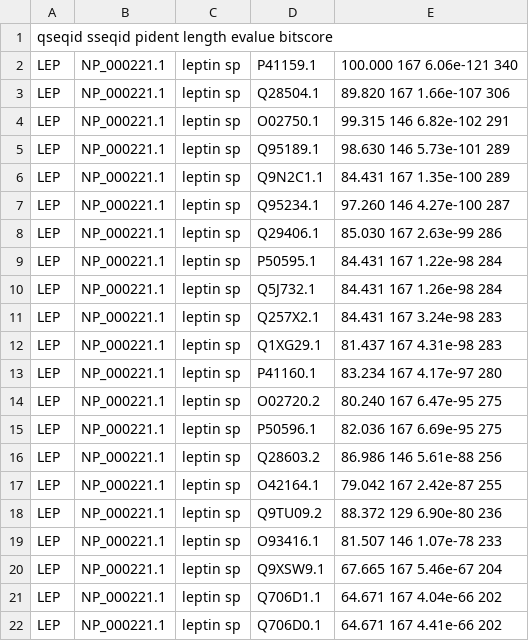
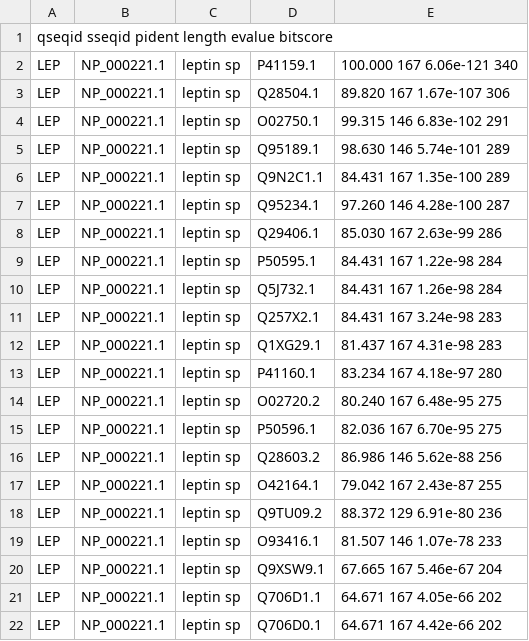
Before and after one commit to gonzagrau/bioinfo-tp, a TSV file: outputs/blast_results/results_NP_000221.1_protein.fasta.tsv, drawn as a sheet.

```diff
--- a/outputs/blast_results/results_NP_000221.1_protein.fasta.tsv
+++ b/outputs/blast_results/results_NP_000221.1_protein.fasta.tsv
@@ -2,7 +2,7 @@ qseqid                  sseqid        pident   length  evalue     bitscore
 LEP|NP_000221.1|leptin  sp|P41159.1|  100.000  167     6.06e-121  340
-LEP|NP_000221.1|leptin  sp|Q28504.1|  89.820   167     1.66e-107  306
-LEP|NP_000221.1|leptin  sp|O02750.1|  99.315   146     6.82e-102  291
-LEP|NP_000221.1|leptin  sp|Q95189.1|  98.630   146     5.73e-101  289
+LEP|NP_000221.1|leptin  sp|Q28504.1|  89.820   167     1.67e-107  306
+LEP|NP_000221.1|leptin  sp|O02750.1|  99.315   146     6.83e-102  291
+LEP|NP_000221.1|leptin  sp|Q95189.1|  98.630   146     5.74e-101  289
 LEP|NP_000221.1|leptin  sp|Q9N2C1.1|  84.431   167     1.35e-100  289
-LEP|NP_000221.1|leptin  sp|Q95234.1|  97.260   146     4.27e-100  287
+LEP|NP_000221.1|leptin  sp|Q95234.1|  97.260   146     4.28e-100  287
 LEP|NP_000221.1|leptin  sp|Q29406.1|  85.030   167     2.63e-99   286
@@ -12,11 +12,11 @@ LEP|NP_000221.1|leptin  sp|Q257X2.1|  84.431   167     3.24e-98   283
 LEP|NP_000221.1|leptin  sp|Q1XG29.1|  81.437   167     4.31e-98   283
-LEP|NP_000221.1|leptin  sp|P41160.1|  83.234   167     4.17e-97   280
-LEP|NP_000221.1|leptin  sp|O02720.2|  80.240   167     6.47e-95   275
-LEP|NP_000221.1|leptin  sp|P50596.1|  82.036   167     6.69e-95   275
-LEP|NP_000221.1|leptin  sp|Q28603.2|  86.986   146     5.61e-88   256
-LEP|NP_000221.1|leptin  sp|O42164.1|  79.042   167     2.42e-87   255
-LEP|NP_000221.1|leptin  sp|Q9TU09.2|  88.372   129     6.90e-80   236
+LEP|NP_000221.1|leptin  sp|P41160.1|  83.234   167     4.18e-97   280
+LEP|NP_000221.1|leptin  sp|O02720.2|  80.240   167     6.48e-95   275
+LEP|NP_000221.1|leptin  sp|P50596.1|  82.036   167     6.70e-95   275
+LEP|NP_000221.1|leptin  sp|Q28603.2|  86.986   146     5.62e-88   256
+LEP|NP_000221.1|leptin  sp|O42164.1|  79.042   167     2.43e-87   255
+LEP|NP_000221.1|leptin  sp|Q9TU09.2|  88.372   129     6.91e-80   236
 LEP|NP_000221.1|leptin  sp|O93416.1|  81.507   146     1.07e-78   233
 LEP|NP_000221.1|leptin  sp|Q9XSW9.1|  67.665   167     5.46e-67   204
-LEP|NP_000221.1|leptin  sp|Q706D1.1|  64.671   167     4.04e-66   202
-LEP|NP_000221.1|leptin  sp|Q706D0.1|  64.671   167     4.41e-66   202
+LEP|NP_000221.1|leptin  sp|Q706D1.1|  64.671   167     4.05e-66   202
+LEP|NP_000221.1|leptin  sp|Q706D0.1|  64.671   167     4.42e-66   202
```
Also changed, not shown: outputs/blast_results/results_XP_005250397.1_protein.fasta.tsv, 4 other files.
